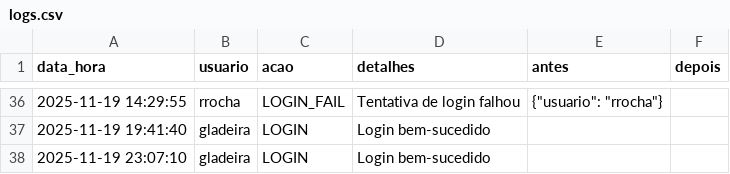
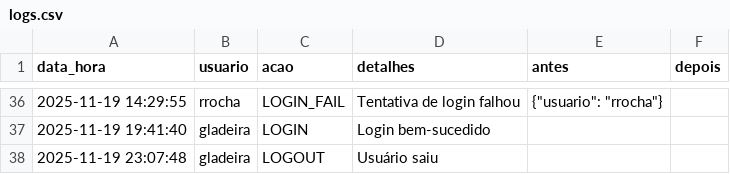
Before and after one commit to otavilobato/pecas1, a CSV file: logs.csv, drawn as a sheet; only a part is shown, gaps mark what is left out; removed rows and columns are numbered as before the commit, all else as after; the diff names each change by its address in the sheet, - before the commit and + after, or states it on an @@ line.

Commit message:
Atualização automática logs (19/11/2025 23:07)

```diff
--- a/logs.csv
+++ b/logs.csv
-row 38: 2025-11-19 23:07:10 | gladeira | LOGIN | Login bem-sucedido
+row 38: 2025-11-19 23:07:48 | gladeira | LOGOUT | Usuário saiu
```
